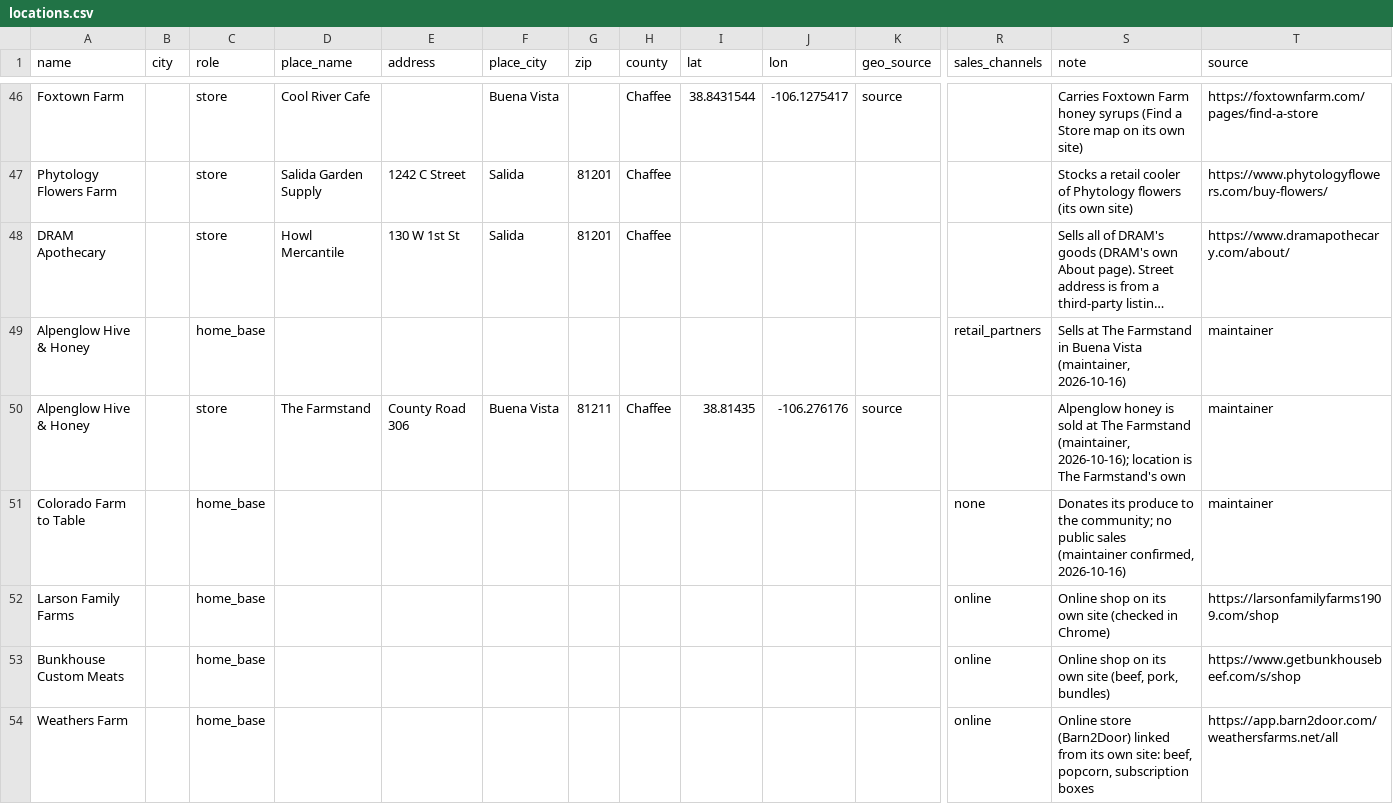
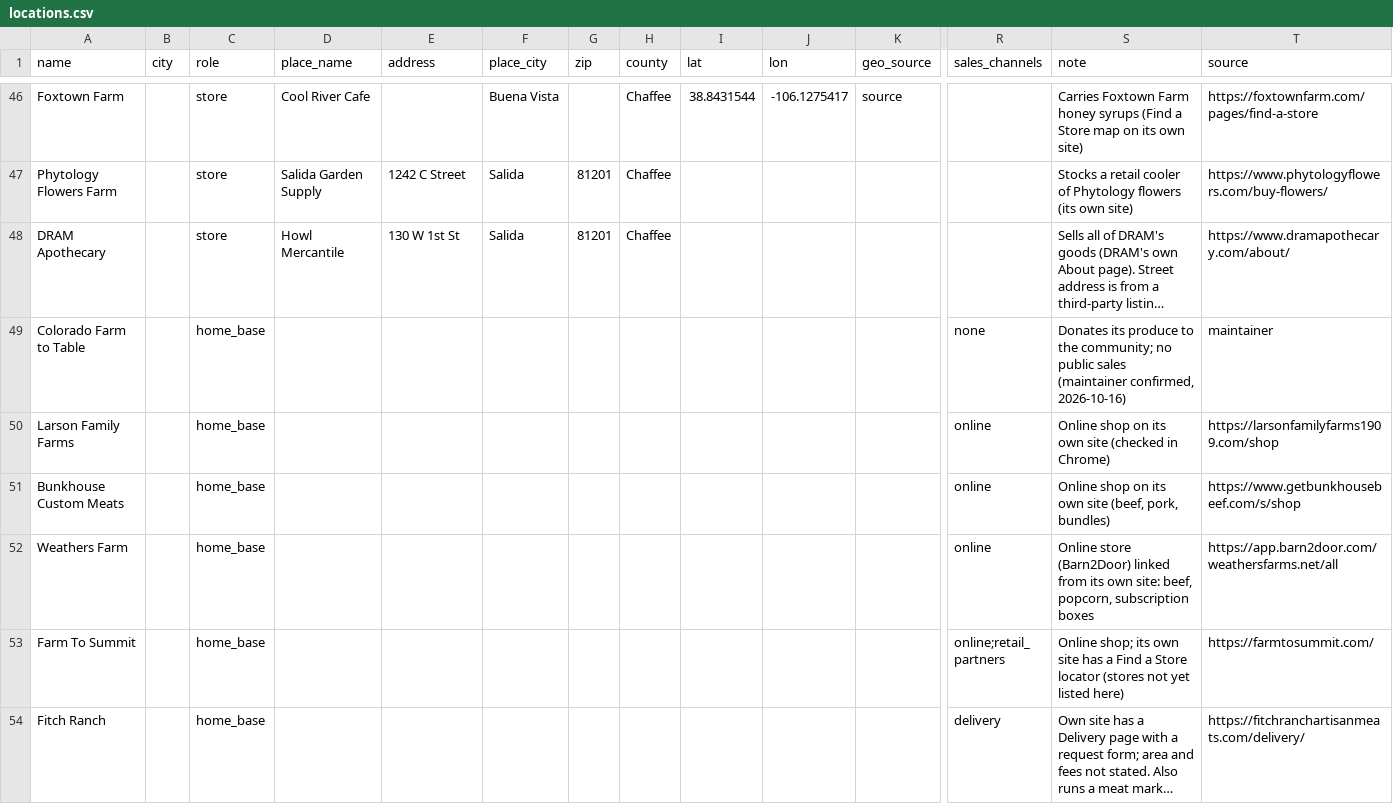
Before and after one commit to open-food-web/colorado-open-food-web, a CSV file: inputs/locations.csv, drawn as a sheet; only a part is shown, gaps mark what is left out; the shorter side is filled out with more unchanged rows; long unchanged cells end in …; rows hold the shown columns only; the diff names each change by its address in the sheet, - before the commit and + after, or states it on an @@ line.

```diff
--- a/inputs/locations.csv
+++ b/inputs/locations.csv
-row 49: Alpenglow Hive & Honey |  | home_base |  |  |  |  |  |  |  |  | retail_partners | Sells at The Farmstand in Buena Vista (maintainer, 2026-10-16) | maintainer
-row 50: Alpenglow Hive & Honey |  | store | The Farmstand | County Road 306 | Buena Vista | 81211 | Chaffee | 38.81435 | -106.276176 | source |  | Alpenglow honey is sold at The Farmstand (maintainer, 2026-10-16); location is The Farmstand's own | maintainer
```
Also changed, not shown: data/colorado/locations.csv, data/colorado/producer_locations.csv, 1 other file.
